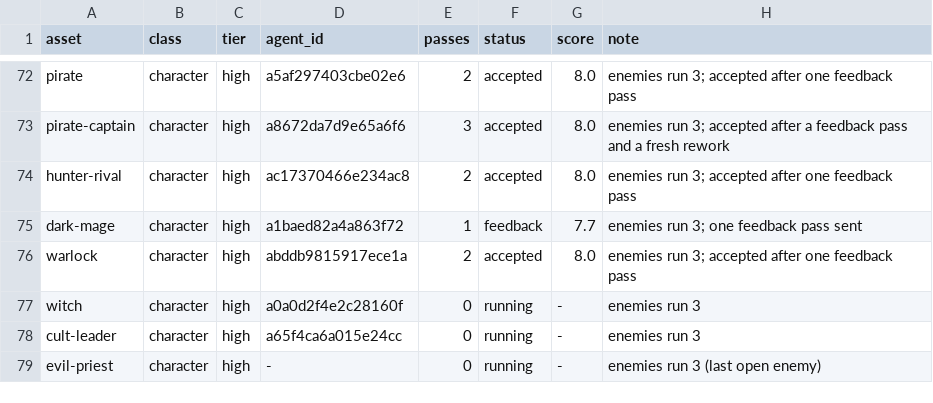
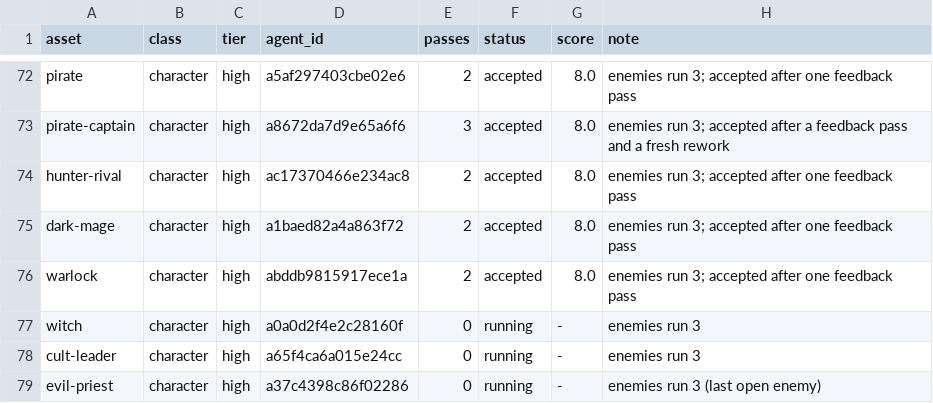
Before and after one commit to bodangren/advantage-forge, a TSV file: bench/sonnet/state.tsv, drawn as a sheet; only a part is shown, gaps mark what is left out.

```diff
--- a/bench/sonnet/state.tsv
+++ b/bench/sonnet/state.tsv
@@ -74,3 +74,3 @@ pirate-captain	character	high	a8672da7d9e65a6f6	3	accepted	8.0	enemies run 3; ac
 hunter-rival	character	high	ac17370466e234ac8	2	accepted	8.0	enemies run 3; accepted after one feedback pass
-dark-mage	character	high	a1baed82a4a863f72	1	feedback	7.7	enemies run 3; one feedback pass sent
+dark-mage	character	high	a1baed82a4a863f72	2	accepted	8.0	enemies run 3; accepted after one feedback pass
 warlock	character	high	abddb9815917ece1a	2	accepted	8.0	enemies run 3; accepted after one feedback pass
@@ -78,2 +78,2 @@ witch	character	high	a0a0d2f4e2c28160f	0	running	-	enemies run 3
 cult-leader	character	high	a65f4ca6a015e24cc	0	running	-	enemies run 3
-evil-priest	character	high	-	0	running	-	enemies run 3 (last open enemy)
+evil-priest	character	high	a37c4398c86f02286	0	running	-	enemies run 3 (last open enemy)
```
Also changed, not shown: bench/sonnet/log.tsv, 2 other files.
